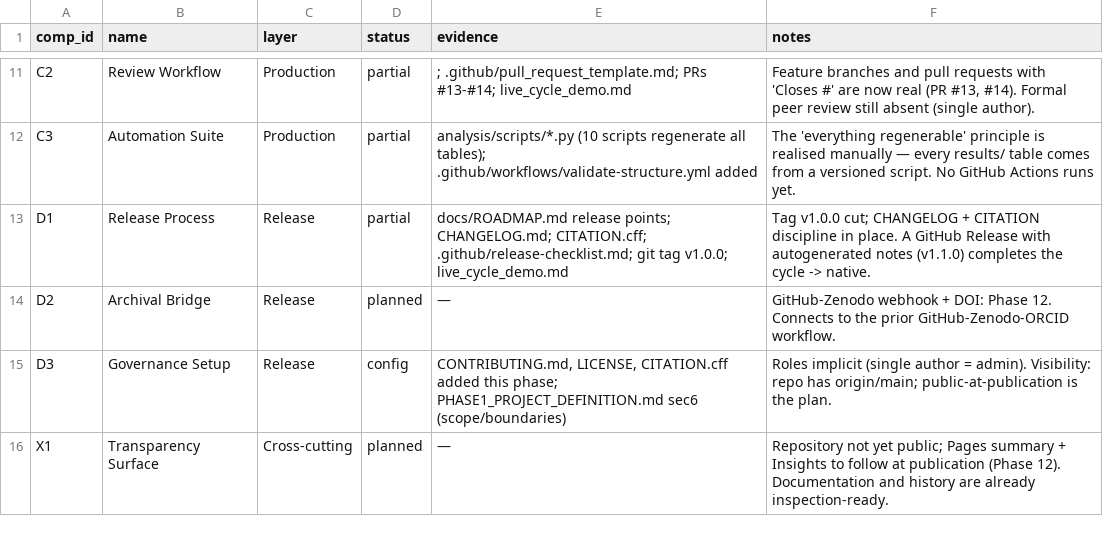
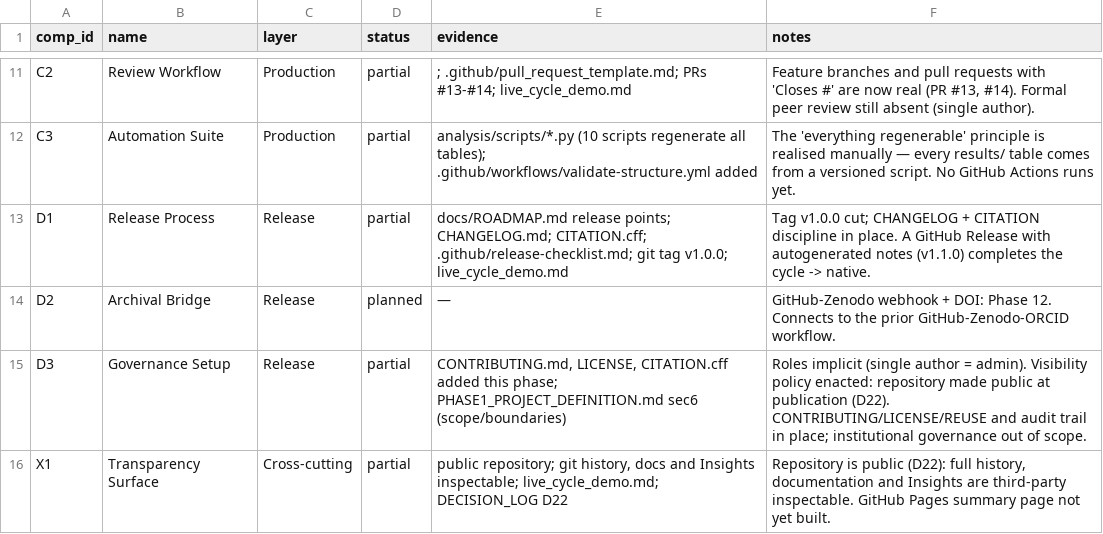
Before and after one commit to telmomm/github-research-infrastructure-study, a CSV file: case-study/implementation_record.csv, drawn as a sheet; only a part is shown, gaps mark what is left out.

Commit message:
Make repository public: log D22, update case-study statuses (refs #4)

```diff
--- a/case-study/implementation_record.csv
+++ b/case-study/implementation_record.csv
@@ -14,3 +14,3 @@ D1,Release Process,Release,partial,docs/ROADMAP.md release points; CHANGELOG.md;
 D2,Archival Bridge,Release,planned,—,GitHub-Zenodo webhook + DOI: Phase 12. Connects to the prior GitHub-Zenodo-ORCID workflow.
-D3,Governance Setup,Release,config,"CONTRIBUTING.md, LICENSE, CITATION.cff added this phase; PHASE1_PROJECT_DEFINITION.md sec6 (scope/boundaries)",Roles implicit (single author = admin). Visibility: repo has origin/main; public-at-publication is the plan.
-X1,Transparency Surface,Cross-cutting,planned,—,Repository not yet public; Pages summary + Insights to follow at publication (Phase 12). Documentation and history are already inspection-ready.
+D3,Governance Setup,Release,partial,"CONTRIBUTING.md, LICENSE, CITATION.cff added this phase; PHASE1_PROJECT_DEFINITION.md sec6 (scope/boundaries)",Roles implicit (single author = admin). Visibility policy enacted: repository made public at publication (D22). CONTRIBUTING/LICENSE/REUSE and audit trail in place; institutional governance out of scope.
+X1,Transparency Surface,Cross-cutting,partial,"public repository; git history, docs and Insights inspectable; live_cycle_demo.md; DECISION_LOG D22","Repository is public (D22): full history, documentation and Insights are third-party inspectable. GitHub Pages summary page not yet built."
```
Also changed, not shown: results/framework/cs_implementation_status.csv, 3 other files.
